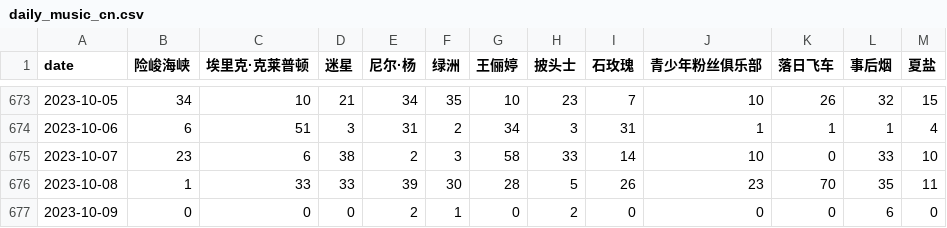
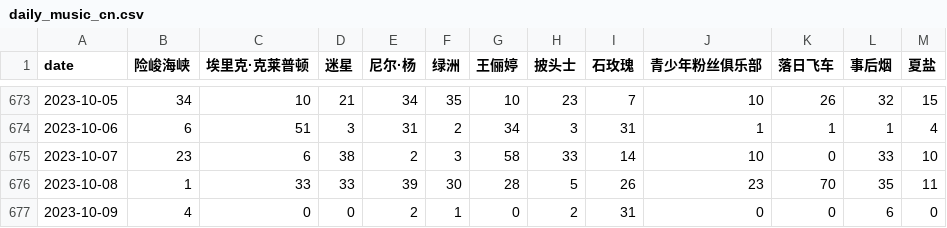
Before and after one commit to ScienisTmiaoT/trends, a CSV file: data/daily_music_cn.csv, drawn as a sheet; only a part is shown, gaps mark what is left out.

```diff
--- a/data/daily_music_cn.csv
+++ b/data/daily_music_cn.csv
@@ -676,2 +676,2 @@ date,险峻海峡,埃里克·克莱普顿,迷星,尼尔·杨,绿洲,王俪婷,
 2023-10-08,1,33,33,39,30,28,5,26,23,70,35,11
-2023-10-09,0,0,0,2,1,0,2,0,0,0,6,0
+2023-10-09,4,0,0,2,1,0,2,31,0,0,6,0
```
Also changed, not shown: data/daily_music_en.csv, data/monthly_music_cn.csv, 1 other file.
